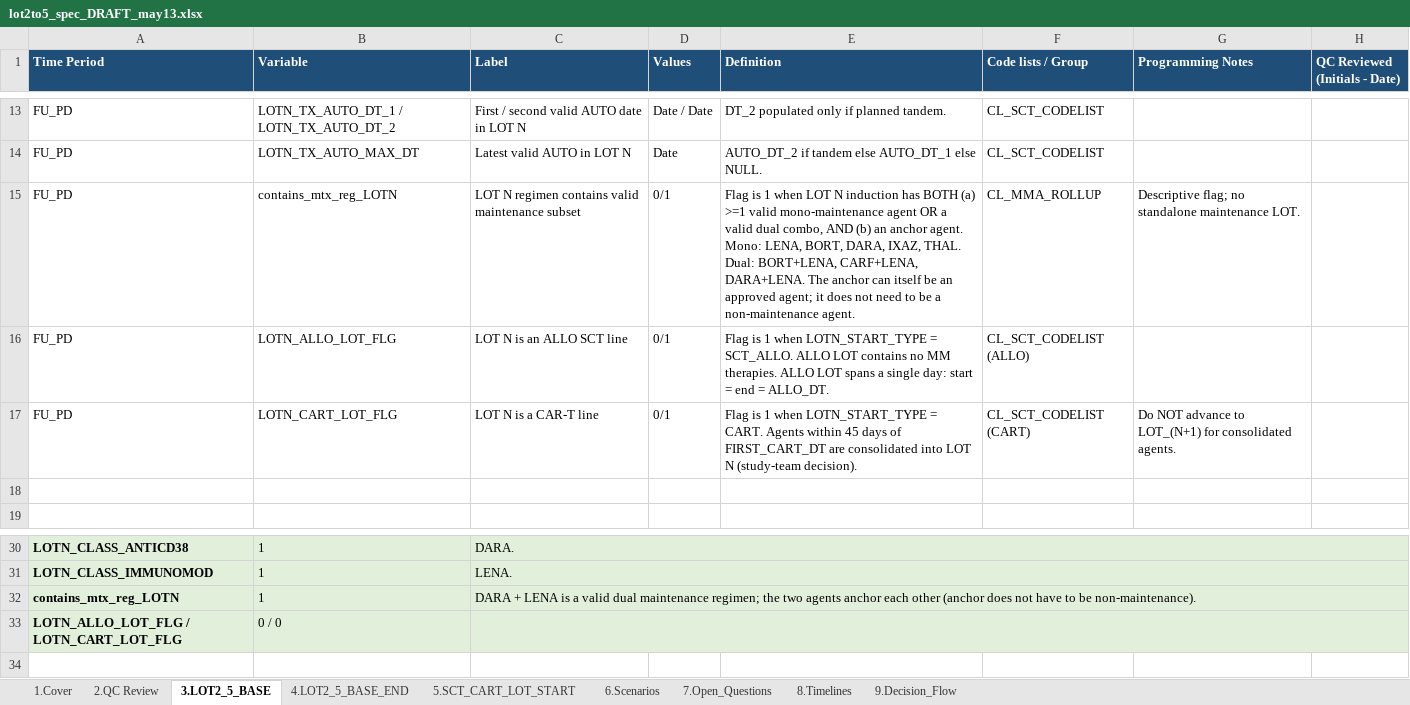
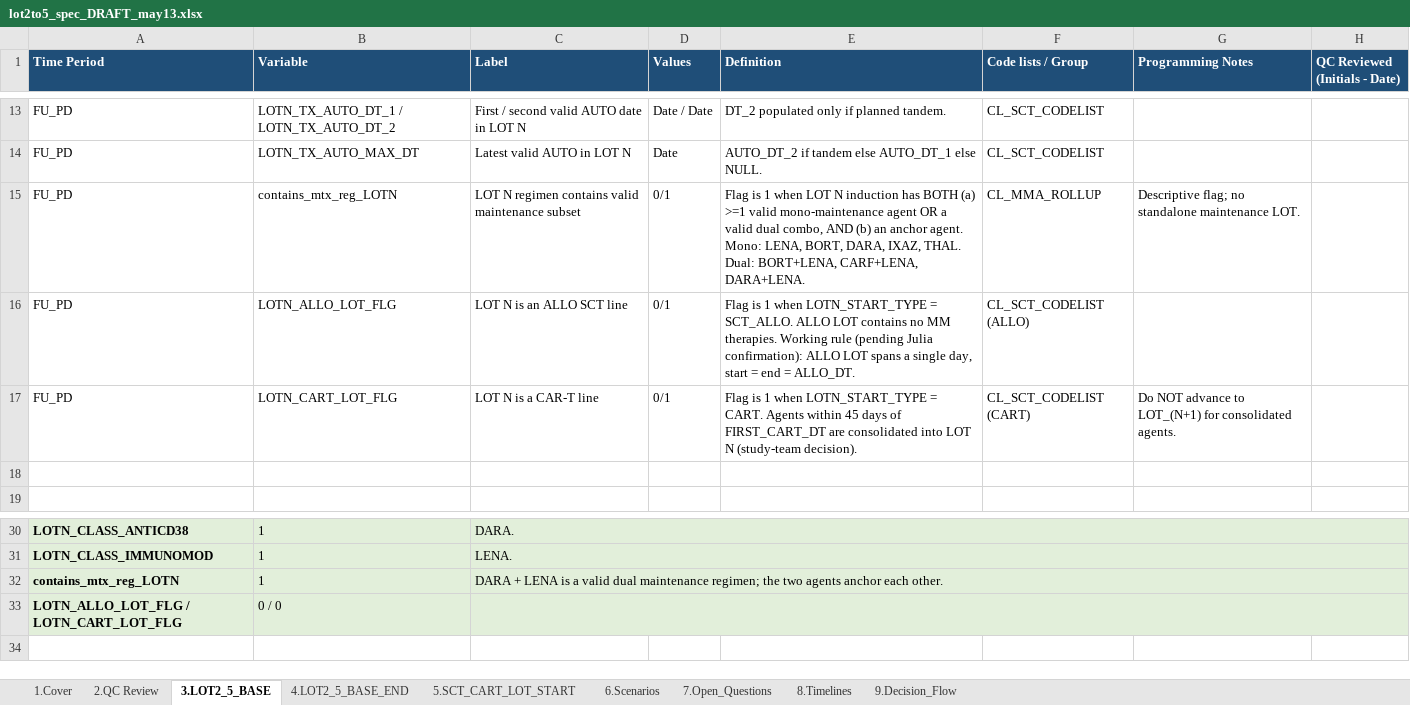
Before and after one commit to salzburry/julialot, an Excel workbook: May 12 2026/Program Specs/lot2to5_spec_DRAFT_may13.xlsx, sheet 3.LOT2_5_BASE, drawn as a sheet; only a part is shown, gaps mark what is left out; values as stored, in another font and other column widths than the file's, no borders; the diff names each change by its address in the sheet, - before the commit and + after, or states it on an @@ line.

```diff
--- a/May 12 2026/Program Specs/lot2to5_spec_DRAFT_may13.xlsx (sheet 3.LOT2_5_BASE)
+++ b/May 12 2026/Program Specs/lot2to5_spec_DRAFT_may13.xlsx (sheet 3.LOT2_5_BASE)
-E15 (Definition): …CARF+LENA, DARA+LENA. The anchor can itself be an approved agent; it does not need to be a non-maintenance agent.
+E15 (Definition): …CARF+LENA, DARA+LENA.
-E16 (Definition): …MM therapies. ALLO LOT spans a single day: start =…
+E16 (Definition): …MM therapies. Working rule (pending Julia confirmation): ALLO LOT spans a single day, start =…
-C32 (Label): …anchor each other (anchor does not have to be non-maintenance).
+C32 (Label): …anchor each other.
```
Also changed, not shown: sheet 7.Open_Questions, sheet 4.LOT2_5_BASE_END, 1 other file.
